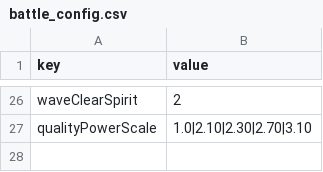
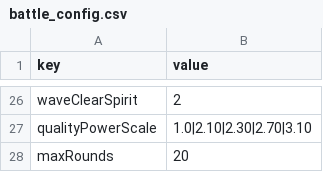
Before and after one commit to lindebei/ljjh-unity, a CSV file: Assets/Data/battle_config.csv, drawn as a sheet; only a part is shown, gaps mark what is left out.

```diff
--- a/Assets/Data/battle_config.csv
+++ b/Assets/Data/battle_config.csv
@@ -27 +27,2 @@ waveClearSpirit,2
 qualityPowerScale,1.0|2.10|2.30|2.70|3.10
+maxRounds,20
```
Also changed, not shown: 15 other files.
